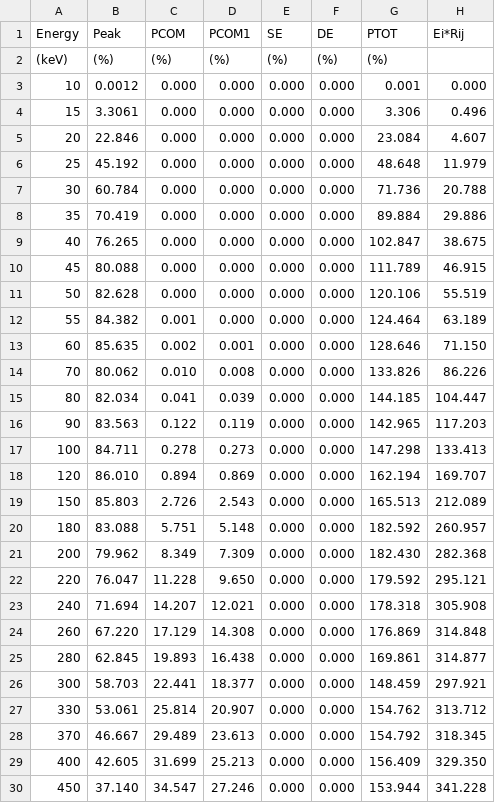
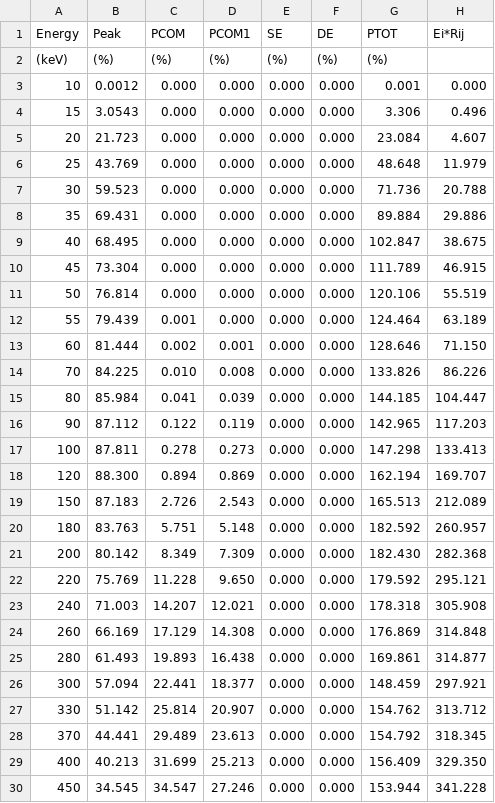
Before and after one commit to sandialabs/InterSpec, a CSV file: data/GenericGadrasDetectors/LaBr 5%/Efficiency.csv, drawn as a sheet; only a part is shown; the diff covers the shown part only.

```diff
--- a/data/GenericGadrasDetectors/LaBr 5%/Efficiency.csv
+++ b/data/GenericGadrasDetectors/LaBr 5%/Efficiency.csv
@@ -3,28 +3,28 @@ Energy,Peak,PCOM,PCOM1,SE,DE,PTOT,Ei*Rij
 10,0.0012,0.000,0.000,0.000,0.000,0.001,0.000
-15,3.3061,0.000,0.000,0.000,0.000,3.306,0.496
-20,22.846,0.000,0.000,0.000,0.000,23.084,4.607
-25,45.192,0.000,0.000,0.000,0.000,48.648,11.979
-30,60.784,0.000,0.000,0.000,0.000,71.736,20.788
-35,70.419,0.000,0.000,0.000,0.000,89.884,29.886
-40,76.265,0.000,0.000,0.000,0.000,102.847,38.675
-45,80.088,0.000,0.000,0.000,0.000,111.789,46.915
-50,82.628,0.000,0.000,0.000,0.000,120.106,55.519
-55,84.382,0.001,0.000,0.000,0.000,124.464,63.189
-60,85.635,0.002,0.001,0.000,0.000,128.646,71.150
-70,80.062,0.010,0.008,0.000,0.000,133.826,86.226
-80,82.034,0.041,0.039,0.000,0.000,144.185,104.447
-90,83.563,0.122,0.119,0.000,0.000,142.965,117.203
-100,84.711,0.278,0.273,0.000,0.000,147.298,133.413
-120,86.010,0.894,0.869,0.000,0.000,162.194,169.707
-150,85.803,2.726,2.543,0.000,0.000,165.513,212.089
-180,83.088,5.751,5.148,0.000,0.000,182.592,260.957
-200,79.962,8.349,7.309,0.000,0.000,182.430,282.368
-220,76.047,11.228,9.650,0.000,0.000,179.592,295.121
-240,71.694,14.207,12.021,0.000,0.000,178.318,305.908
-260,67.220,17.129,14.308,0.000,0.000,176.869,314.848
-280,62.845,19.893,16.438,0.000,0.000,169.861,314.877
-300,58.703,22.441,18.377,0.000,0.000,148.459,297.921
-330,53.061,25.814,20.907,0.000,0.000,154.762,313.712
-370,46.667,29.489,23.613,0.000,0.000,154.792,318.345
-400,42.605,31.699,25.213,0.000,0.000,156.409,329.350
-450,37.140,34.547,27.246,0.000,0.000,153.944,341.228
+15,3.0543,0.000,0.000,0.000,0.000,3.306,0.496
+20,21.723,0.000,0.000,0.000,0.000,23.084,4.607
+25,43.769,0.000,0.000,0.000,0.000,48.648,11.979
+30,59.523,0.000,0.000,0.000,0.000,71.736,20.788
+35,69.431,0.000,0.000,0.000,0.000,89.884,29.886
+40,68.495,0.000,0.000,0.000,0.000,102.847,38.675
+45,73.304,0.000,0.000,0.000,0.000,111.789,46.915
+50,76.814,0.000,0.000,0.000,0.000,120.106,55.519
+55,79.439,0.001,0.000,0.000,0.000,124.464,63.189
+60,81.444,0.002,0.001,0.000,0.000,128.646,71.150
+70,84.225,0.010,0.008,0.000,0.000,133.826,86.226
+80,85.984,0.041,0.039,0.000,0.000,144.185,104.447
+90,87.112,0.122,0.119,0.000,0.000,142.965,117.203
+100,87.811,0.278,0.273,0.000,0.000,147.298,133.413
+120,88.300,0.894,0.869,0.000,0.000,162.194,169.707
+150,87.183,2.726,2.543,0.000,0.000,165.513,212.089
+180,83.763,5.751,5.148,0.000,0.000,182.592,260.957
+200,80.142,8.349,7.309,0.000,0.000,182.430,282.368
+220,75.769,11.228,9.650,0.000,0.000,179.592,295.121
+240,71.003,14.207,12.021,0.000,0.000,178.318,305.908
+260,66.169,17.129,14.308,0.000,0.000,176.869,314.848
+280,61.493,19.893,16.438,0.000,0.000,169.861,314.877
+300,57.094,22.441,18.377,0.000,0.000,148.459,297.921
+330,51.142,25.814,20.907,0.000,0.000,154.762,313.712
+370,44.441,29.489,23.613,0.000,0.000,154.792,318.345
+400,40.213,31.699,25.213,0.000,0.000,156.409,329.350
+450,34.545,34.547,27.246,0.000,0.000,153.944,341.228
```
Also changed, not shown: 9 edited cells elsewhere in this file, data/GenericGadrasDetectors/HPGe 40%/Efficiency.csv, data/GenericGadrasDetectors/LaBr 10%/Efficiency.csv, 9 other files.
